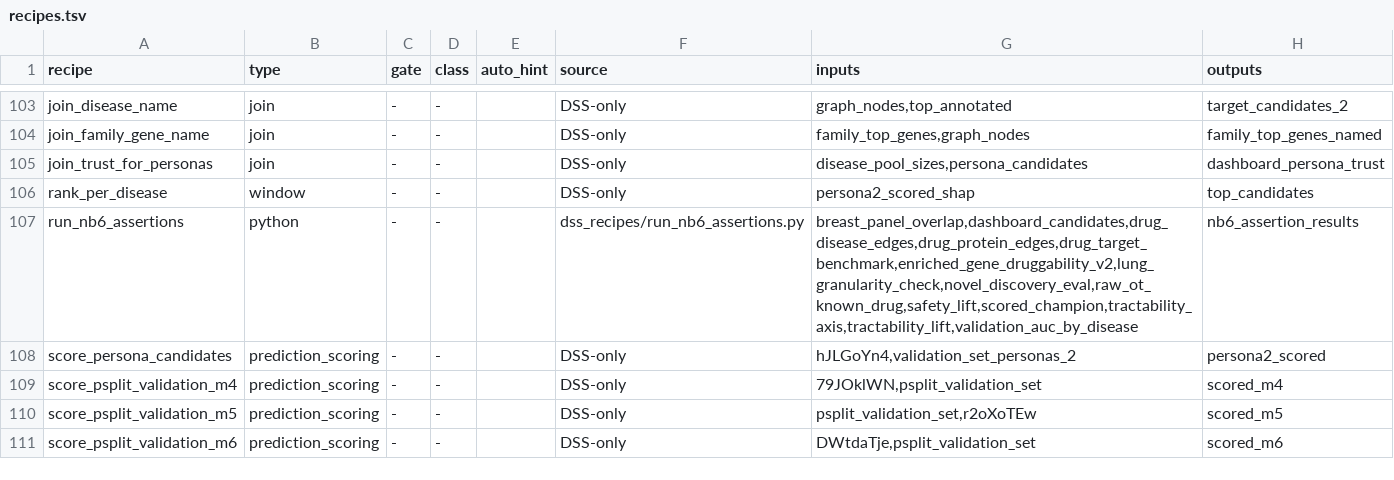
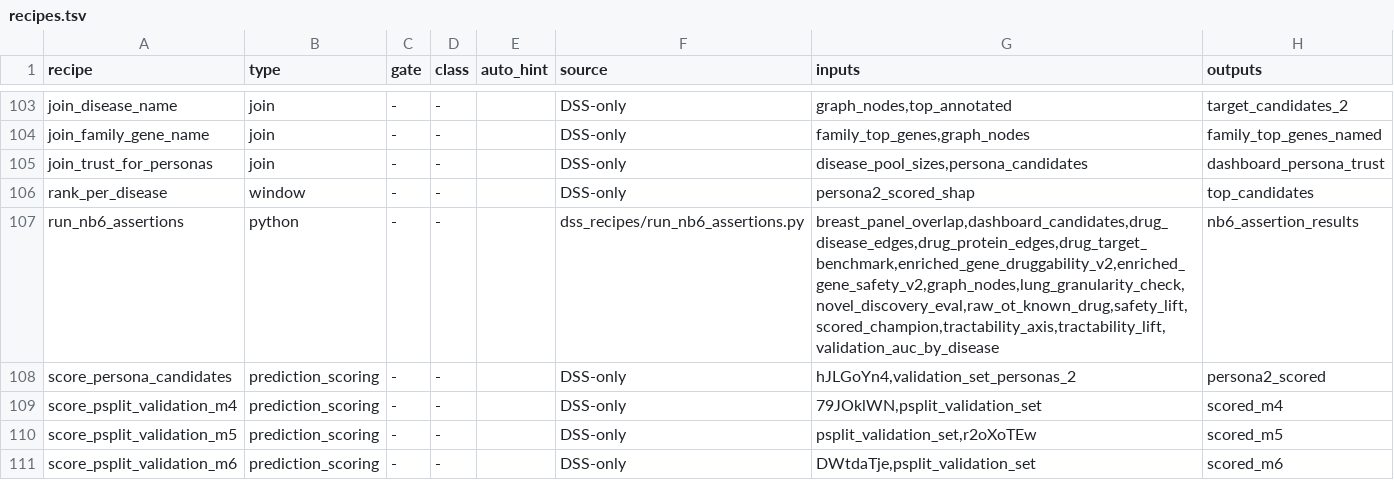
Before and after one commit to lhfudataiku/demo-target-identification, a TSV file: .index/recipes.tsv, drawn as a sheet; only a part is shown, gaps mark what is left out.

```diff
--- a/.index/recipes.tsv
+++ b/.index/recipes.tsv
@@ -106,3 +106,3 @@ join_trust_for_personas	join	-	-		DSS-only	disease_pool_sizes,persona_candidates
 rank_per_disease	window	-	-		DSS-only	persona2_scored_shap	top_candidates
-run_nb6_assertions	python	-	-		dss_recipes/run_nb6_assertions.py	breast_panel_overlap,dashboard_candidates,drug_disease_edges,drug_protein_edges,drug_target_benchmark,enriched_gene_druggability_v2,lung_granularity_check,novel_discovery_eval,raw_ot_known_drug,safety_lift,scored_champion,tractability_axis,tractability_lift,validation_auc_by_disease	nb6_assertion_results
+run_nb6_assertions	python	-	-		dss_recipes/run_nb6_assertions.py	breast_panel_overlap,dashboard_candidates,drug_disease_edges,drug_protein_edges,drug_target_benchmark,enriched_gene_druggability_v2,enriched_gene_safety_v2,graph_nodes,lung_granularity_check,novel_discovery_eval,raw_ot_known_drug,safety_lift,scored_champion,tractability_axis,tractability_lift,validation_auc_by_disease	nb6_assertion_results
 score_persona_candidates	prediction_scoring	-	-		DSS-only	hJLGoYn4,validation_set_personas_2	persona2_scored
```
Also changed, not shown: .index/code.tsv, 28 other files.
